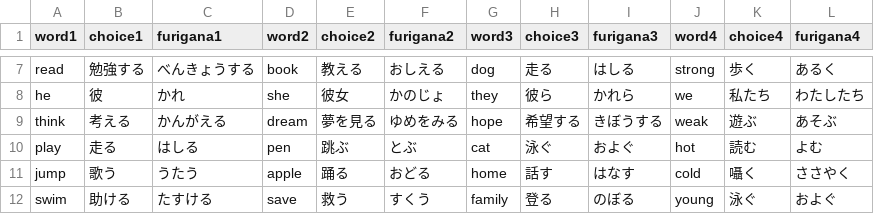
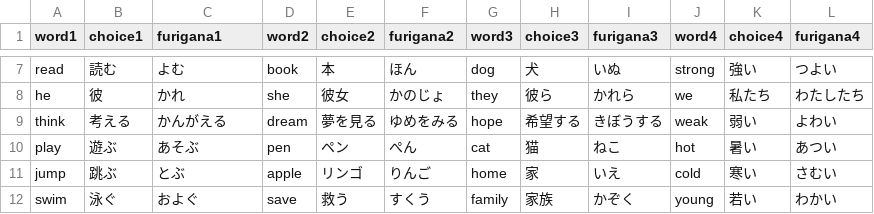
Before and after one commit to nagura-yuko/vocabulary-quiz1, a CSV file: csv/quiz3.csv, drawn as a sheet; only a part is shown, gaps mark what is left out; the diff covers the shown part only; the diff names each change by its address in the sheet, - before the commit and + after, or states it on an @@ line.

```diff
--- a/csv/quiz3.csv
+++ b/csv/quiz3.csv
-B7 (choice1): 勉強する
+B7 (choice1): 読む
-C7 (furigana1): べんきょうする
+C7 (furigana1): よむ
-E7 (choice2): 教える
+E7 (choice2): 本
-F7 (furigana2): おしえる
+F7 (furigana2): ほん
-H7 (choice3): 走る
+H7 (choice3): 犬
-I7 (furigana3): はしる
+I7 (furigana3): いぬ
-K7 (choice4): 歩く
+K7 (choice4): 強い
-L7 (furigana4): あるく
+L7 (furigana4): つよい
-K9 (choice4): 遊ぶ
+K9 (choice4): 弱い
-L9 (furigana4): あそぶ
+L9 (furigana4): よわい
-B10 (choice1): 走る
+B10 (choice1): 遊ぶ
-C10 (furigana1): はしる
+C10 (furigana1): あそぶ
-E10 (choice2): 跳ぶ
+E10 (choice2): ペン
-F10 (furigana2): とぶ
+F10 (furigana2): ぺん
-H10 (choice3): 泳ぐ
+H10 (choice3): 猫
-I10 (furigana3): およぐ
+I10 (furigana3): ねこ
-K10 (choice4): 読む
+K10 (choice4): 暑い
-L10 (furigana4): よむ
+L10 (furigana4): あつい
-B11 (choice1): 歌う
+B11 (choice1): 跳ぶ
-C11 (furigana1): うたう
+C11 (furigana1): とぶ
-E11 (choice2): 踊る
+E11 (choice2): リンゴ
-F11 (furigana2): おどる
+F11 (furigana2): りんご
-H11 (choice3): 話す
+H11 (choice3): 家
-I11 (furigana3): はなす
+I11 (furigana3): いえ
-K11 (choice4): 囁く
+K11 (choice4): 寒い
-L11 (furigana4): ささやく
+L11 (furigana4): さむい
-B12 (choice1): 助ける
+B12 (choice1): 泳ぐ
-C12 (furigana1): たすける
+C12 (furigana1): およぐ
-H12 (choice3): 登る
+H12 (choice3): 家族
-I12 (furigana3): のぼる
+I12 (furigana3): かぞく
-K12 (choice4): 泳ぐ
+K12 (choice4): 若い
-L12 (furigana4): およぐ
+L12 (furigana4): わかい
```
Also changed, not shown: 5 added rows and 88 edited cells elsewhere in this file, csv/quiz2.csv, csv/quiz4.csv.
